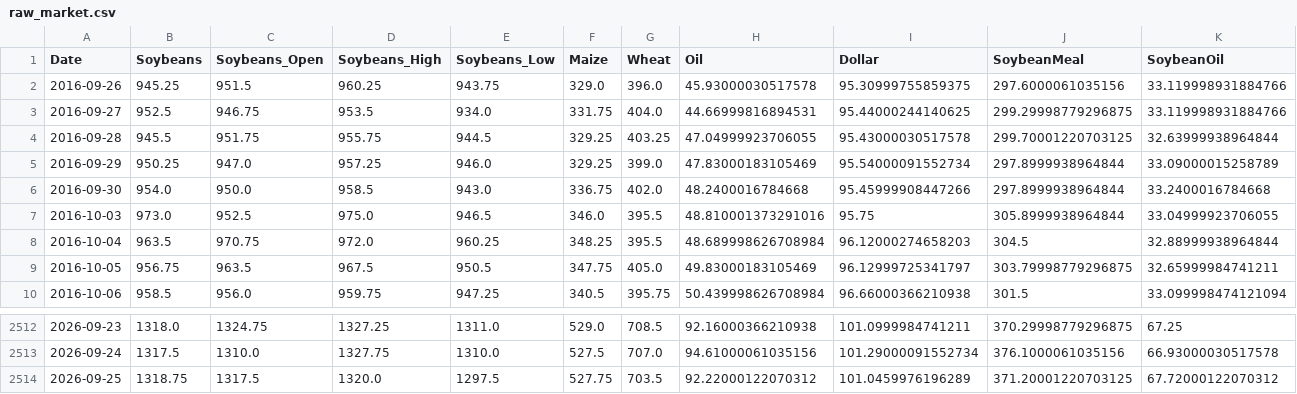
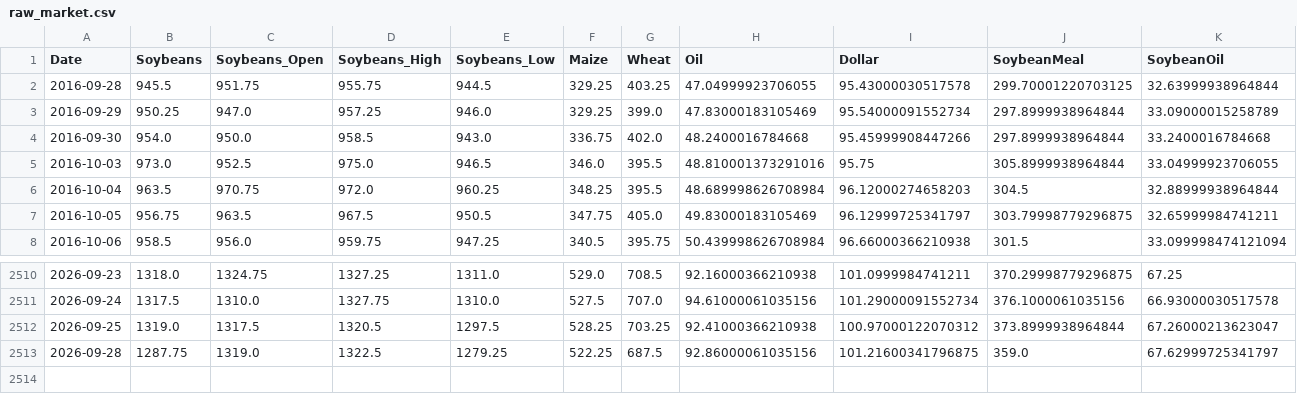
Before and after one commit to Nicotina712/agrocast, a CSV file: data/raw_market.csv, drawn as a sheet; only a part is shown, gaps mark what is left out.

```diff
--- a/data/raw_market.csv
+++ b/data/raw_market.csv
@@ -1,4 +1,2 @@
 Date,Soybeans,Soybeans_Open,Soybeans_High,Soybeans_Low,Maize,Wheat,Oil,Dollar,SoybeanMeal,SoybeanOil
-2016-09-26,945.25,951.5,960.25,943.75,329.0,396.0,45.93000030517578,95.30999755859375,297.6000061035156,33.119998931884766
-2016-09-27,952.5,946.75,953.5,934.0,331.75,404.0,44.66999816894531,95.44000244140625,299.29998779296875,33.119998931884766
 2016-09-28,945.5,951.75,955.75,944.5,329.25,403.25,47.04999923706055,95.43000030517578,299.70001220703125,32.63999938964844
@@ -2513,2 +2511,3 @@ Date,Soybeans,Soybeans_Open,Soybeans_High,Soybeans_Low,Maize,Wheat,Oil,Dollar,So
 2026-09-24,1317.5,1310.0,1327.75,1310.0,527.5,707.0,94.61000061035156,101.29000091552734,376.1000061035156,66.93000030517578
-2026-09-25,1318.75,1317.5,1320.0,1297.5,527.75,703.5,92.22000122070312,101.0459976196289,371.20001220703125,67.72000122070312
+2026-09-25,1319.0,1317.5,1320.5,1297.5,528.25,703.25,92.41000366210938,100.97000122070312,373.8999938964844,67.26000213623047
+2026-09-28,1287.75,1319.0,1322.5,1279.25,522.25,687.5,92.86000061035156,101.21600341796875,359.0,67.62999725341797
```
Also changed, not shown: artifacts/event_memory.csv, artifacts/shock_catalog.csv, 55 other files.
